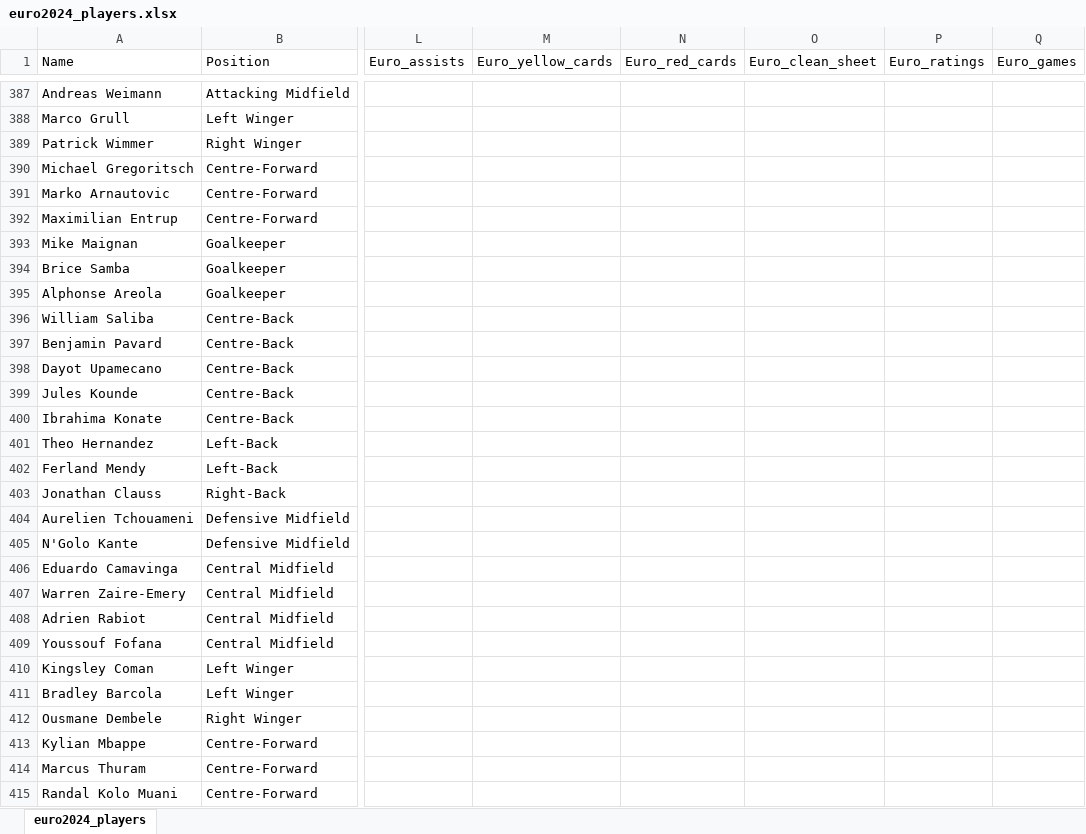
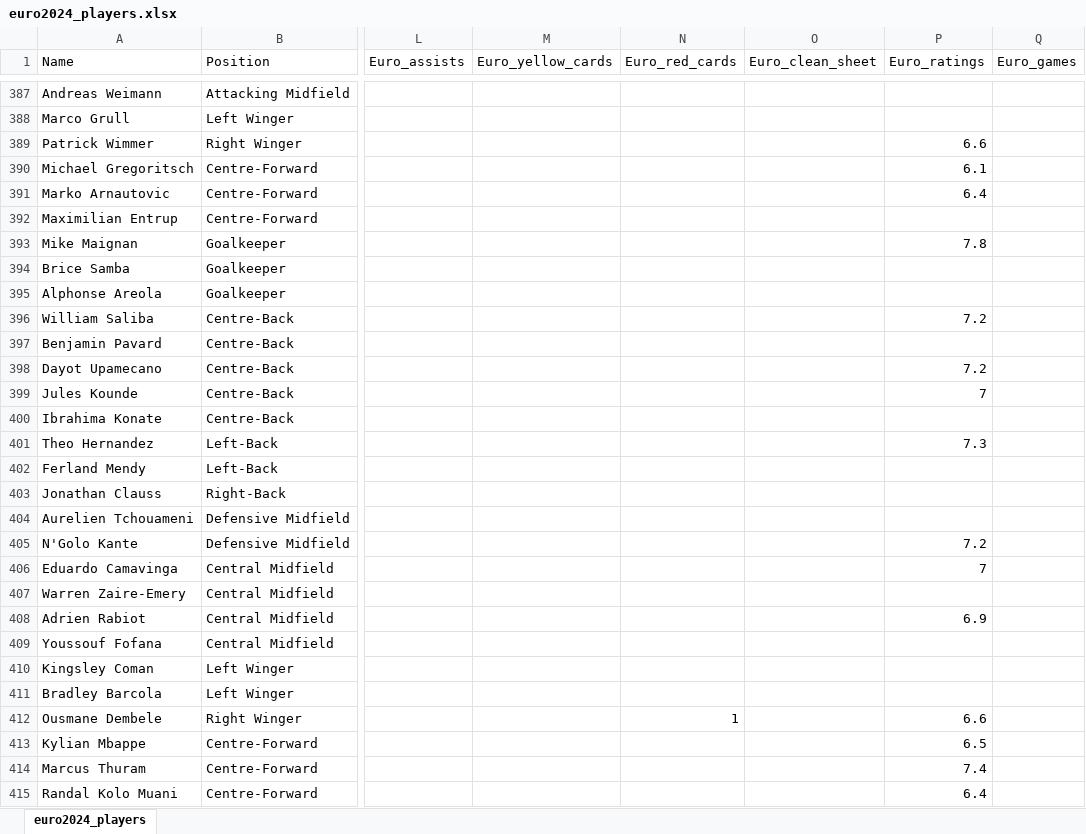
Before and after one commit to itayassor236/EuroCopa_24, an Excel workbook: backend/excels/euro2024_players.xlsx, sheet euro2024_players, drawn as a sheet; only a part is shown, gaps mark what is left out; values as stored, in another font and other column widths than the file's, no borders; the diff covers the shown part only; the diff names each change by its address in the sheet, - before the commit and + after, or states it on an @@ line.

```diff
--- a/backend/excels/euro2024_players.xlsx (sheet euro2024_players)
+++ b/backend/excels/euro2024_players.xlsx (sheet euro2024_players)
-P389 (Euro_ratings): (empty)
+P389 (Euro_ratings): 6.6
-P390 (Euro_ratings): (empty)
+P390 (Euro_ratings): 6.1
-P391 (Euro_ratings): (empty)
+P391 (Euro_ratings): 6.4
-P393 (Euro_ratings): (empty)
+P393 (Euro_ratings): 7.8
-P396 (Euro_ratings): (empty)
+P396 (Euro_ratings): 7.2
-P398 (Euro_ratings): (empty)
+P398 (Euro_ratings): 7.2
-P399 (Euro_ratings): (empty)
+P399 (Euro_ratings): 7
-P401 (Euro_ratings): (empty)
+P401 (Euro_ratings): 7.3
-P405 (Euro_ratings): (empty)
+P405 (Euro_ratings): 7.2
-P406 (Euro_ratings): (empty)
+P406 (Euro_ratings): 7
-P408 (Euro_ratings): (empty)
+P408 (Euro_ratings): 6.9
-N412 (Euro_red_cards): (empty)
+N412 (Euro_red_cards): 1
-P412 (Euro_ratings): (empty)
+P412 (Euro_ratings): 6.6
-P413 (Euro_ratings): (empty)
+P413 (Euro_ratings): 6.5
-P414 (Euro_ratings): (empty)
+P414 (Euro_ratings): 7.4
-P415 (Euro_ratings): (empty)
+P415 (Euro_ratings): 6.4
```
Also changed, not shown: 1 added row and 17 edited cells elsewhere in this sheet, backend/excels/EURO_2024.xlsx.
